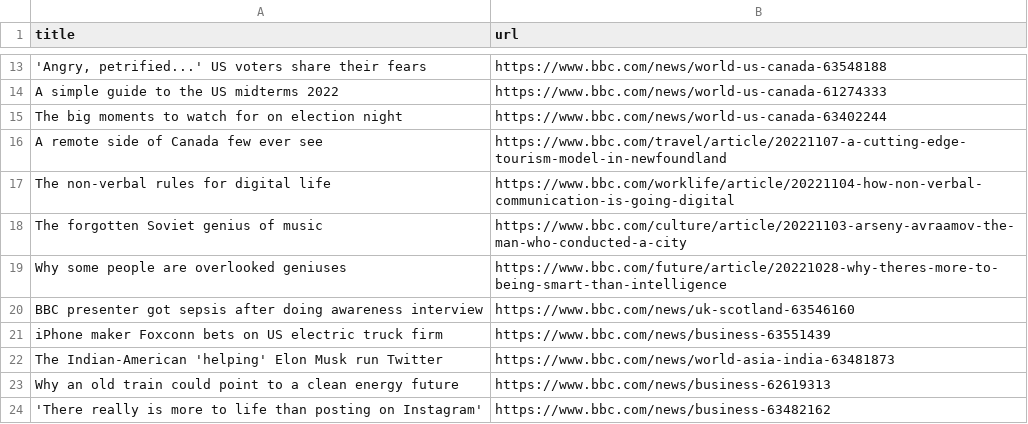
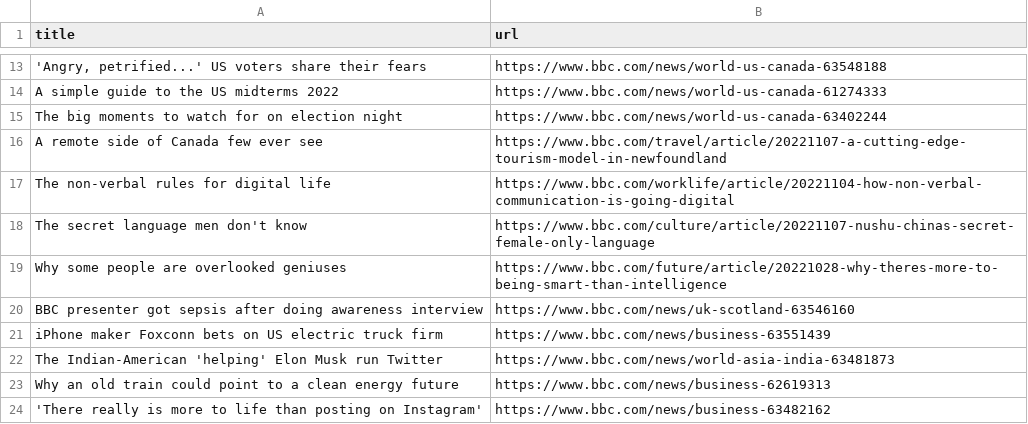
Before and after one commit to amanda-chn/automatic-scraper-bbc, a CSV file: bbc.csv, drawn as a sheet; only a part is shown, gaps mark what is left out; removed rows and columns are numbered as before the commit, all else as after; the diff covers the shown part only; the diff names each change by its address in the sheet, - before the commit and + after, or states it on an @@ line.

```diff
--- a/bbc.csv
+++ b/bbc.csv
-row 18: The forgotten Soviet genius of music | https://www.bbc.com/culture/article/20221103-arseny-avraamov-the-man-who-conducted-a-city
+row 18: The secret language men don't know | https://www.bbc.com/culture/article/20221107-nushu-chinas-secret-female-only-language
```
Also changed, not shown: 9 added rows, 9 removed rows, 1 moved row and 1 edited cell elsewhere in this file.
